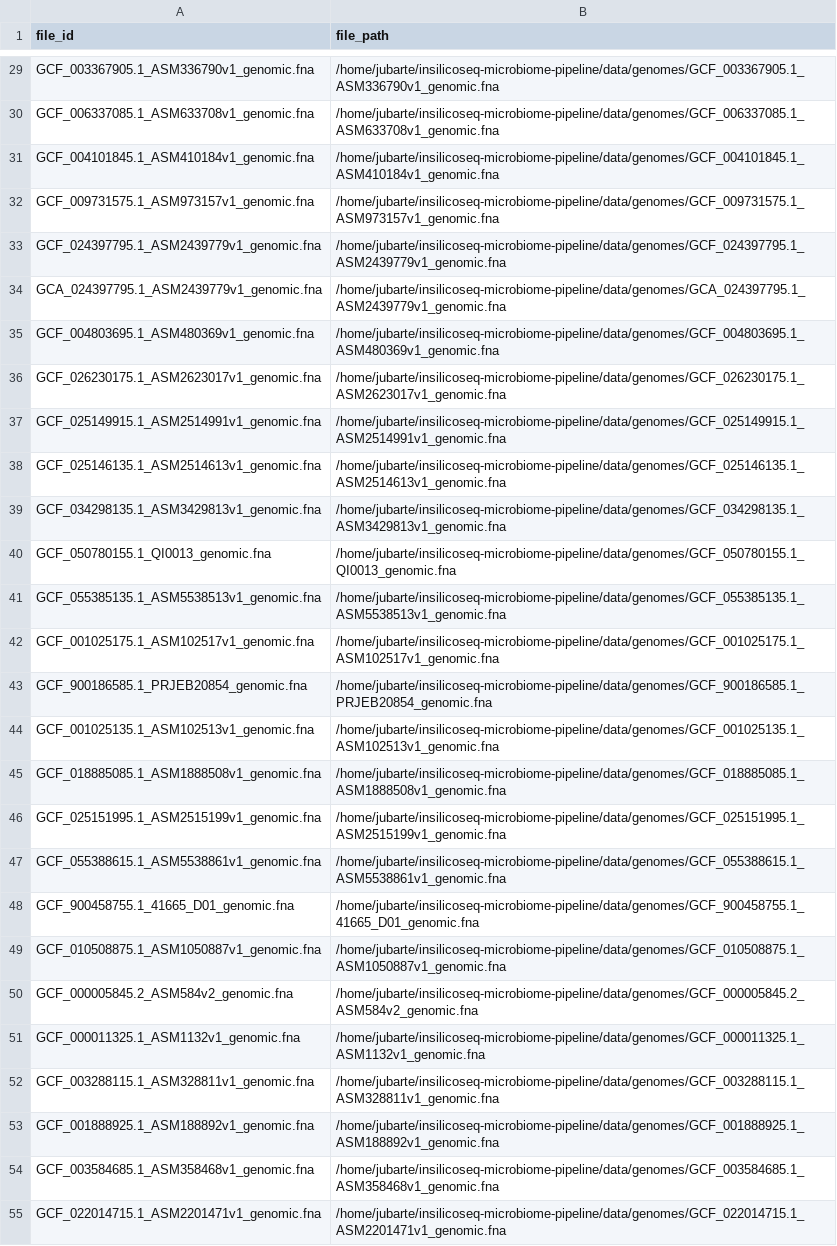
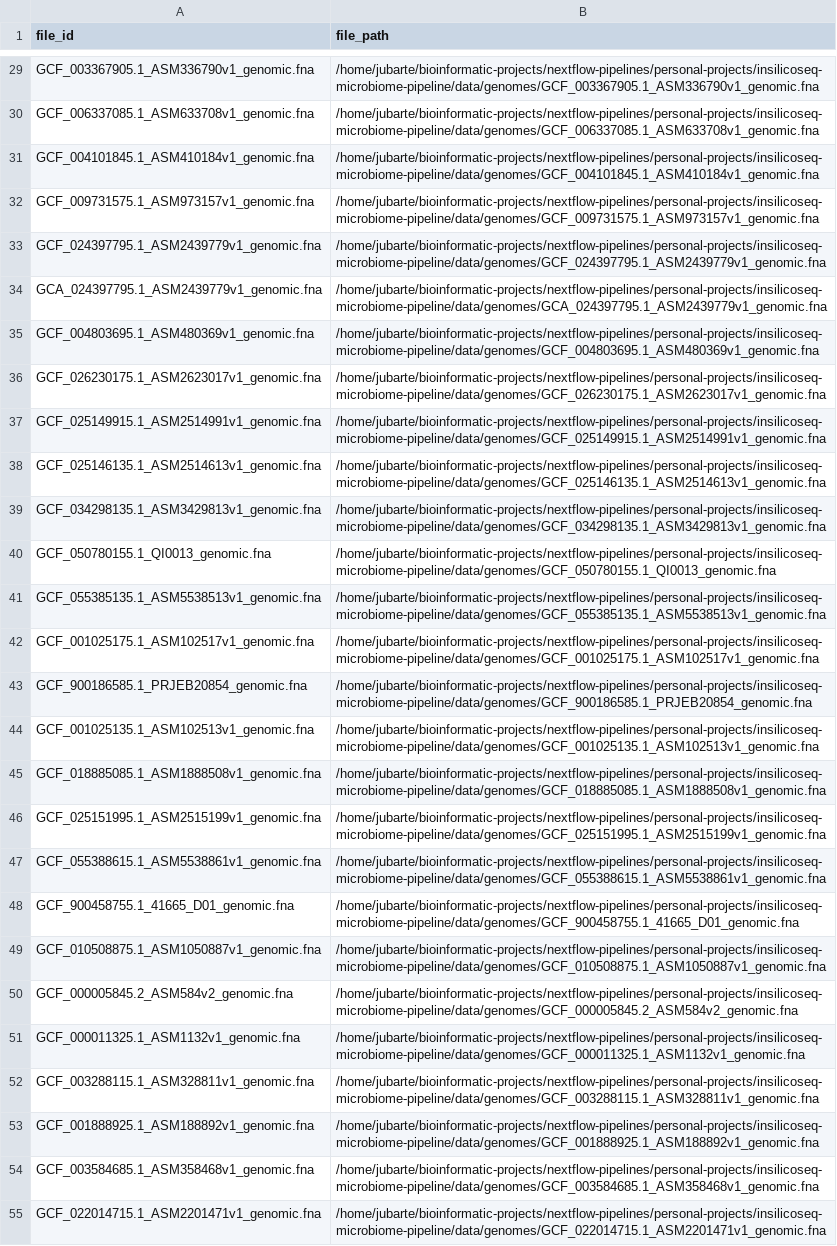
Before and after one commit to jorley-santos/in_silico_next, a CSV file: data/samplesheet.csv, drawn as a sheet; only a part is shown, gaps mark what is left out; the diff covers the shown part only; the diff names each change by its address in the sheet, - before the commit and + after, or states it on an @@ line.

```diff
--- a/data/samplesheet.csv
+++ b/data/samplesheet.csv
-B29 (file_path): /home/jubarte/insilicoseq-microbiome-pipeline/data/genomes/GCF_003367905.1_ASM336790v1_genomic.fna
+B29 (file_path): /home/jubarte/bioinformatic-projects/nextflow-pipelines/personal-projects/insilicoseq-microbiome-pipeline/data/genomes/GCF_003367905.1_ASM336790v1_genomic.fna
-B30 (file_path): /home/jubarte/insilicoseq-microbiome-pipeline/data/genomes/GCF_006337085.1_ASM633708v1_genomic.fna
+B30 (file_path): /home/jubarte/bioinformatic-projects/nextflow-pipelines/personal-projects/insilicoseq-microbiome-pipeline/data/genomes/GCF_006337085.1_ASM633708v1_genomic.fna
-B31 (file_path): /home/jubarte/insilicoseq-microbiome-pipeline/data/genomes/GCF_004101845.1_ASM410184v1_genomic.fna
+B31 (file_path): /home/jubarte/bioinformatic-projects/nextflow-pipelines/personal-projects/insilicoseq-microbiome-pipeline/data/genomes/GCF_004101845.1_ASM410184v1_genomic.fna
-B32 (file_path): /home/jubarte/insilicoseq-microbiome-pipeline/data/genomes/GCF_009731575.1_ASM973157v1_genomic.fna
+B32 (file_path): /home/jubarte/bioinformatic-projects/nextflow-pipelines/personal-projects/insilicoseq-microbiome-pipeline/data/genomes/GCF_009731575.1_ASM973157v1_genomic.fna
-B33 (file_path): /home/jubarte/insilicoseq-microbiome-pipeline/data/genomes/GCF_024397795.1_ASM2439779v1_genomic.fna
+B33 (file_path): /home/jubarte/bioinformatic-projects/nextflow-pipelines/personal-projects/insilicoseq-microbiome-pipeline/data/genomes/GCF_024397795.1_ASM2439779v1_genomic.fna
-B34 (file_path): /home/jubarte/insilicoseq-microbiome-pipeline/data/genomes/GCA_024397795.1_ASM2439779v1_genomic.fna
+B34 (file_path): /home/jubarte/bioinformatic-projects/nextflow-pipelines/personal-projects/insilicoseq-microbiome-pipeline/data/genomes/GCA_024397795.1_ASM2439779v1_genomic.fna
-B35 (file_path): /home/jubarte/insilicoseq-microbiome-pipeline/data/genomes/GCF_004803695.1_ASM480369v1_genomic.fna
+B35 (file_path): /home/jubarte/bioinformatic-projects/nextflow-pipelines/personal-projects/insilicoseq-microbiome-pipeline/data/genomes/GCF_004803695.1_ASM480369v1_genomic.fna
-B36 (file_path): /home/jubarte/insilicoseq-microbiome-pipeline/data/genomes/GCF_026230175.1_ASM2623017v1_genomic.fna
+B36 (file_path): /home/jubarte/bioinformatic-projects/nextflow-pipelines/personal-projects/insilicoseq-microbiome-pipeline/data/genomes/GCF_026230175.1_ASM2623017v1_genomic.fna
-B37 (file_path): /home/jubarte/insilicoseq-microbiome-pipeline/data/genomes/GCF_025149915.1_ASM2514991v1_genomic.fna
+B37 (file_path): /home/jubarte/bioinformatic-projects/nextflow-pipelines/personal-projects/insilicoseq-microbiome-pipeline/data/genomes/GCF_025149915.1_ASM2514991v1_genomic.fna
-B38 (file_path): /home/jubarte/insilicoseq-microbiome-pipeline/data/genomes/GCF_025146135.1_ASM2514613v1_genomic.fna
+B38 (file_path): /home/jubarte/bioinformatic-projects/nextflow-pipelines/personal-projects/insilicoseq-microbiome-pipeline/data/genomes/GCF_025146135.1_ASM2514613v1_genomic.fna
-B39 (file_path): /home/jubarte/insilicoseq-microbiome-pipeline/data/genomes/GCF_034298135.1_ASM3429813v1_genomic.fna
+B39 (file_path): /home/jubarte/bioinformatic-projects/nextflow-pipelines/personal-projects/insilicoseq-microbiome-pipeline/data/genomes/GCF_034298135.1_ASM3429813v1_genomic.fna
-B40 (file_path): /home/jubarte/insilicoseq-microbiome-pipeline/data/genomes/GCF_050780155.1_QI0013_genomic.fna
+B40 (file_path): /home/jubarte/bioinformatic-projects/nextflow-pipelines/personal-projects/insilicoseq-microbiome-pipeline/data/genomes/GCF_050780155.1_QI0013_genomic.fna
-B41 (file_path): /home/jubarte/insilicoseq-microbiome-pipeline/data/genomes/GCF_055385135.1_ASM5538513v1_genomic.fna
+B41 (file_path): /home/jubarte/bioinformatic-projects/nextflow-pipelines/personal-projects/insilicoseq-microbiome-pipeline/data/genomes/GCF_055385135.1_ASM5538513v1_genomic.fna
-B42 (file_path): /home/jubarte/insilicoseq-microbiome-pipeline/data/genomes/GCF_001025175.1_ASM102517v1_genomic.fna
+B42 (file_path): /home/jubarte/bioinformatic-projects/nextflow-pipelines/personal-projects/insilicoseq-microbiome-pipeline/data/genomes/GCF_001025175.1_ASM102517v1_genomic.fna
-B43 (file_path): /home/jubarte/insilicoseq-microbiome-pipeline/data/genomes/GCF_900186585.1_PRJEB20854_genomic.fna
+B43 (file_path): /home/jubarte/bioinformatic-projects/nextflow-pipelines/personal-projects/insilicoseq-microbiome-pipeline/data/genomes/GCF_900186585.1_PRJEB20854_genomic.fna
-B44 (file_path): /home/jubarte/insilicoseq-microbiome-pipeline/data/genomes/GCF_001025135.1_ASM102513v1_genomic.fna
+B44 (file_path): /home/jubarte/bioinformatic-projects/nextflow-pipelines/personal-projects/insilicoseq-microbiome-pipeline/data/genomes/GCF_001025135.1_ASM102513v1_genomic.fna
-B45 (file_path): /home/jubarte/insilicoseq-microbiome-pipeline/data/genomes/GCF_018885085.1_ASM1888508v1_genomic.fna
+B45 (file_path): /home/jubarte/bioinformatic-projects/nextflow-pipelines/personal-projects/insilicoseq-microbiome-pipeline/data/genomes/GCF_018885085.1_ASM1888508v1_genomic.fna
-B46 (file_path): /home/jubarte/insilicoseq-microbiome-pipeline/data/genomes/GCF_025151995.1_ASM2515199v1_genomic.fna
+B46 (file_path): /home/jubarte/bioinformatic-projects/nextflow-pipelines/personal-projects/insilicoseq-microbiome-pipeline/data/genomes/GCF_025151995.1_ASM2515199v1_genomic.fna
-B47 (file_path): /home/jubarte/insilicoseq-microbiome-pipeline/data/genomes/GCF_055388615.1_ASM5538861v1_genomic.fna
+B47 (file_path): /home/jubarte/bioinformatic-projects/nextflow-pipelines/personal-projects/insilicoseq-microbiome-pipeline/data/genomes/GCF_055388615.1_ASM5538861v1_genomic.fna
-B48 (file_path): /home/jubarte/insilicoseq-microbiome-pipeline/data/genomes/GCF_900458755.1_41665_D01_genomic.fna
+B48 (file_path): /home/jubarte/bioinformatic-projects/nextflow-pipelines/personal-projects/insilicoseq-microbiome-pipeline/data/genomes/GCF_900458755.1_41665_D01_genomic.fna
-B49 (file_path): /home/jubarte/insilicoseq-microbiome-pipeline/data/genomes/GCF_010508875.1_ASM1050887v1_genomic.fna
+B49 (file_path): /home/jubarte/bioinformatic-projects/nextflow-pipelines/personal-projects/insilicoseq-microbiome-pipeline/data/genomes/GCF_010508875.1_ASM1050887v1_genomic.fna
-B50 (file_path): /home/jubarte/insilicoseq-microbiome-pipeline/data/genomes/GCF_000005845.2_ASM584v2_genomic.fna
+B50 (file_path): /home/jubarte/bioinformatic-projects/nextflow-pipelines/personal-projects/insilicoseq-microbiome-pipeline/data/genomes/GCF_000005845.2_ASM584v2_genomic.fna
-B51 (file_path): /home/jubarte/insilicoseq-microbiome-pipeline/data/genomes/GCF_000011325.1_ASM1132v1_genomic.fna
+B51 (file_path): /home/jubarte/bioinformatic-projects/nextflow-pipelines/personal-projects/insilicoseq-microbiome-pipeline/data/genomes/GCF_000011325.1_ASM1132v1_genomic.fna
-B52 (file_path): /home/jubarte/insilicoseq-microbiome-pipeline/data/genomes/GCF_003288115.1_ASM328811v1_genomic.fna
+B52 (file_path): /home/jubarte/bioinformatic-projects/nextflow-pipelines/personal-projects/insilicoseq-microbiome-pipeline/data/genomes/GCF_003288115.1_ASM328811v1_genomic.fna
-B53 (file_path): /home/jubarte/insilicoseq-microbiome-pipeline/data/genomes/GCF_001888925.1_ASM188892v1_genomic.fna
+B53 (file_path): /home/jubarte/bioinformatic-projects/nextflow-pipelines/personal-projects/insilicoseq-microbiome-pipeline/data/genomes/GCF_001888925.1_ASM188892v1_genomic.fna
-B54 (file_path): /home/jubarte/insilicoseq-microbiome-pipeline/data/genomes/GCF_003584685.1_ASM358468v1_genomic.fna
+B54 (file_path): /home/jubarte/bioinformatic-projects/nextflow-pipelines/personal-projects/insilicoseq-microbiome-pipeline/data/genomes/GCF_003584685.1_ASM358468v1_genomic.fna
-B55 (file_path): /home/jubarte/insilicoseq-microbiome-pipeline/data/genomes/GCF_022014715.1_ASM2201471v1_genomic.fna
+B55 (file_path): /home/jubarte/bioinformatic-projects/nextflow-pipelines/personal-projects/insilicoseq-microbiome-pipeline/data/genomes/GCF_022014715.1_ASM2201471v1_genomic.fna
```
Also changed, not shown: 29 edited cells elsewhere in this file, 1 other file.
